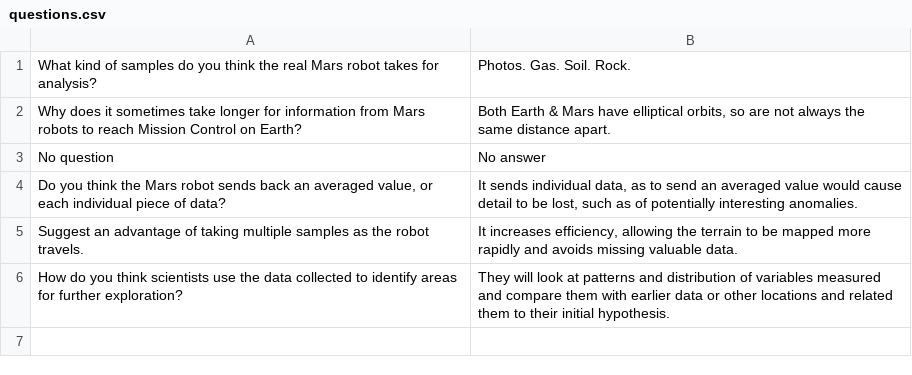
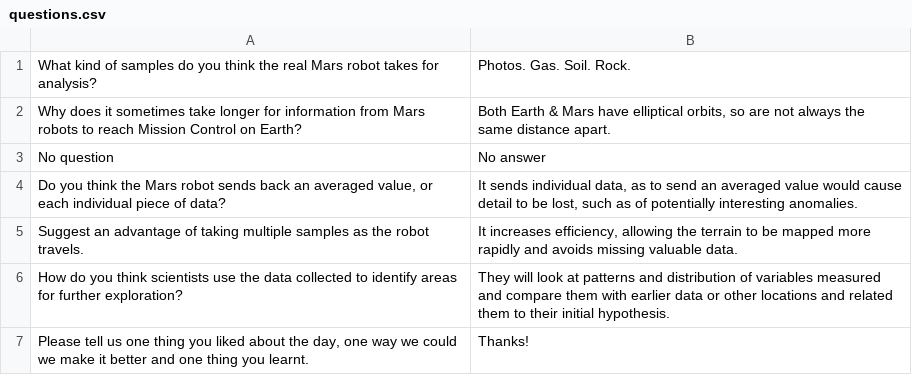
Before and after one commit to mattvenn/earth-to-mars, a CSV file: missioncontrol/mc/questions.csv, drawn as a sheet; the diff names each change by its address in the sheet, - before the commit and + after, or states it on an @@ line.

Commit message:
questions

```diff
--- a/missioncontrol/mc/questions.csv
+++ b/missioncontrol/mc/questions.csv
+row 7: Please tell us one thing you liked about the day, one way we could we make it better and one thing you learnt. | Thanks!
```
